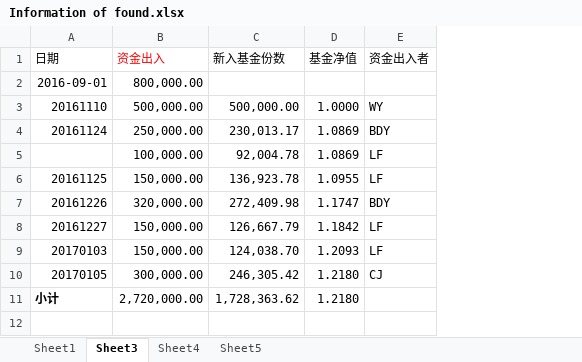
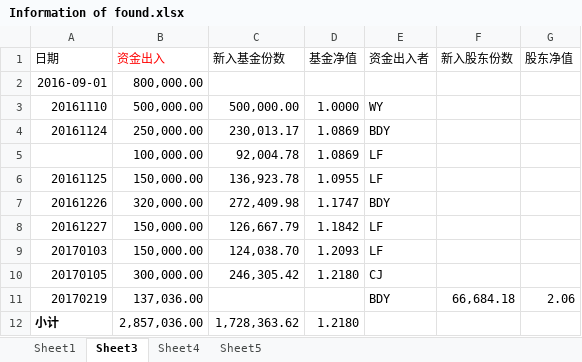
Before and after one commit to 19199883/MyDoc, an Excel workbook: ExplorerFund/NetValue/Information of found.xlsx, sheet Sheet3, drawn as a sheet; values as stored, in another font and other column widths than the file's, no borders; addresses are those after the commit; the diff names each change by its address in the sheet, - before the commit and + after, or states it on an @@ line.

```diff
--- a/ExplorerFund/NetValue/Information of found.xlsx (sheet Sheet3)
+++ b/ExplorerFund/NetValue/Information of found.xlsx (sheet Sheet3)
+column F (新入股东份数), empty
+column G (股东净值), empty
+row 11: 20170219 | 137,036.00 |  |  | BDY | 66,684.18 | 2.06
-B12 (资金出入): 2,720,000.00
+B12 (资金出入): 2,857,036.00
```
Also changed, not shown: sheet Sheet1, sheet Sheet4, ExplorerFund/NetValue/fund record.xlsx.
